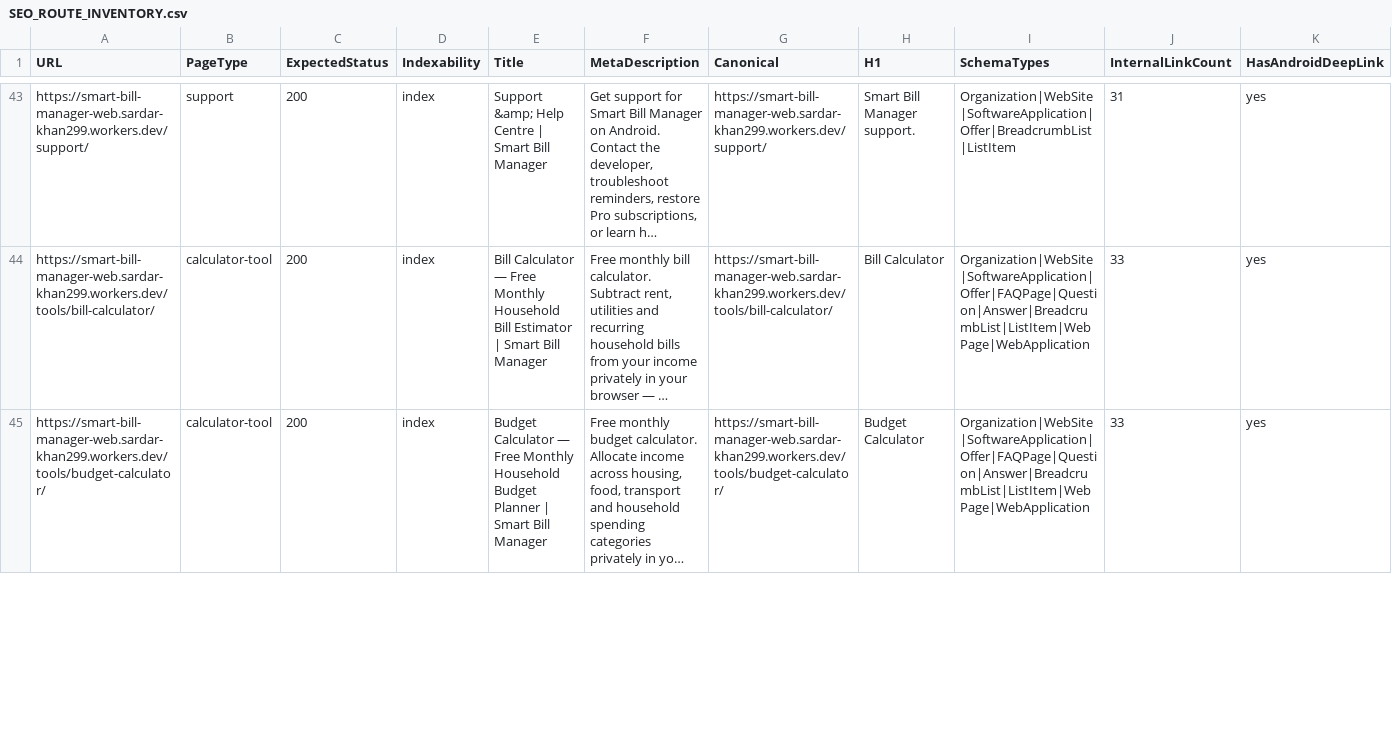
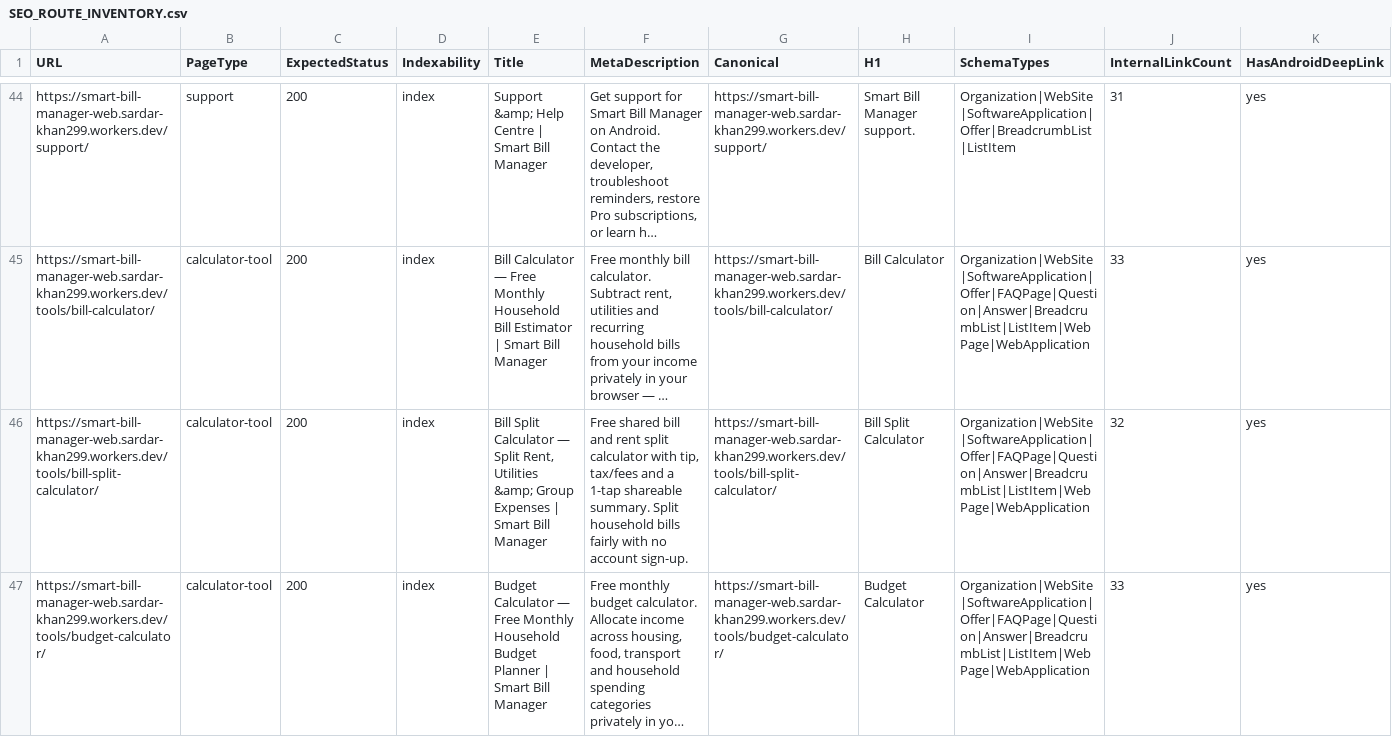
Before and after one commit to SardarKhan299/smart-bill-manager-web, a CSV file: docs/SEO_ROUTE_INVENTORY.csv, drawn as a sheet; only a part is shown, gaps mark what is left out; long unchanged cells end in …; rows hold the shown columns only; the diff covers the shown part only; the diff names each change by its address in the sheet, - before the commit and + after, or states it on an @@ line.

Commit message:
feat(seo): add debt payoff calculator, bill split calculator, and offline CSV import guide

```diff
--- a/docs/SEO_ROUTE_INVENTORY.csv
+++ b/docs/SEO_ROUTE_INVENTORY.csv
+row 46: https://smart-bill-manager-web.sardar-khan299.workers.dev/tools/bill-split-calculator/ | calculator-tool | 200 | index | Bill Split Calculator — Split Rent, Utilities &amp; Group Expenses | Smart Bill Manager | Free shared bill and rent split calculator with tip, tax/fees and a 1-tap shareable summary. Split household bills fairly with no account sign-up. | https://smart-bill-manager-web.sardar-khan299.workers.dev/tools/bill-split-calculator/ | Bill Split Calculator | Organization|WebSite|SoftwareApplication|Offer|FAQPage|Question|Answer|BreadcrumbList|ListItem|WebPage|WebApplication | 32 | yes
```
Also changed, not shown: 2 added rows and 5 edited cells elsewhere in this file, 20 other files.
